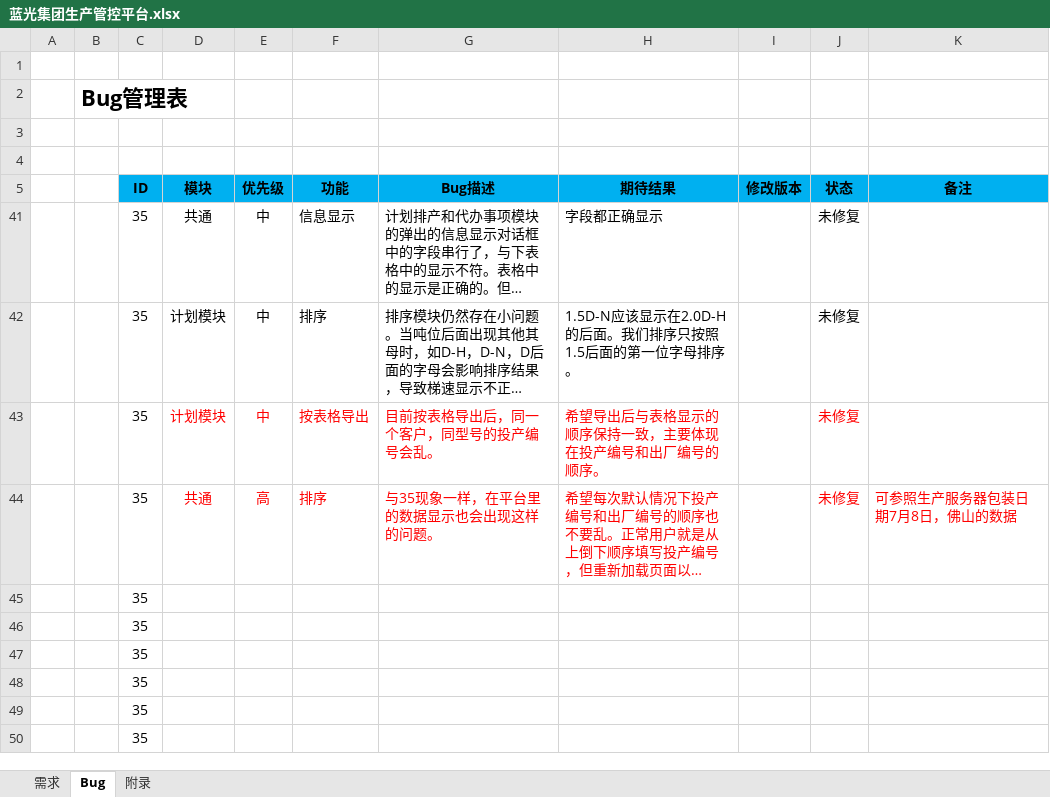
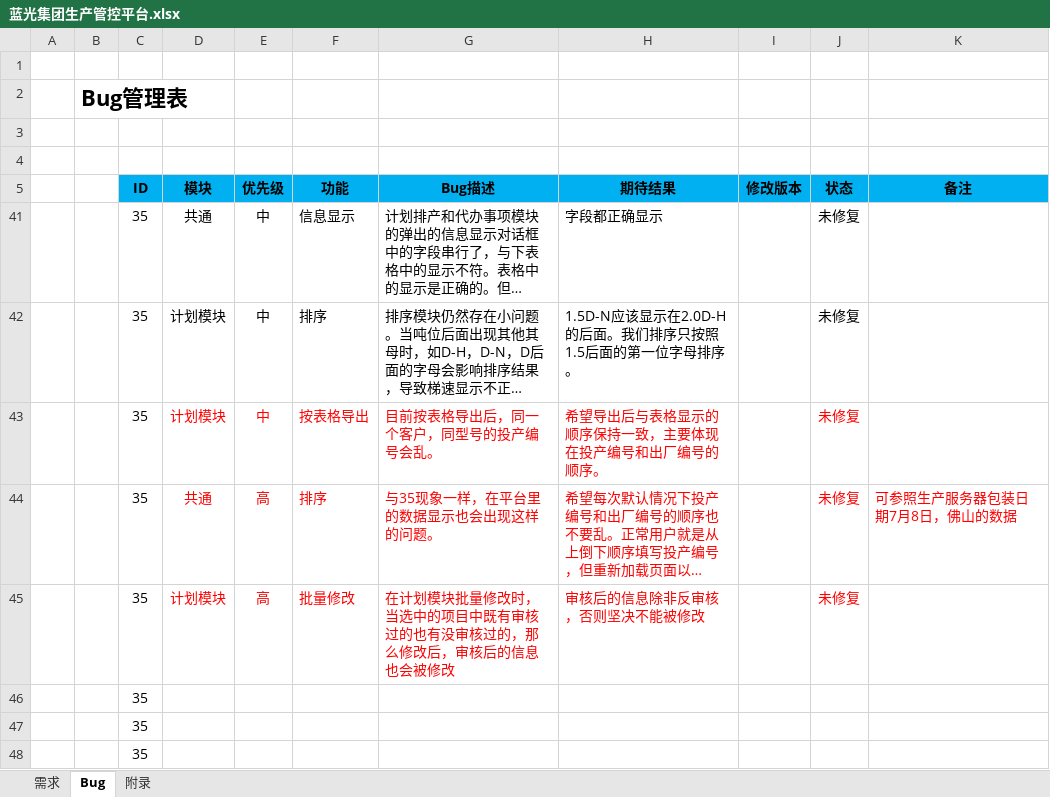
Before and after one commit to Patrick-Wang/BlueRay, an Excel workbook: Documentation/蓝光集团生产管控平台.xlsx, sheet Bug, drawn as a sheet; only a part is shown; the shorter side is filled out with more unchanged rows; long unchanged cells end in …; values as stored, in another font and other column widths than the file's, no borders; removed rows and columns are numbered as before the commit, all else as after; the diff names each change by its address in the sheet, - before the commit and + after, or states it on an @@ line.

Commit message:
增加一个Bug
这个Bug很致命，需要尽快修改。

```diff
--- a/Documentation/蓝光集团生产管控平台.xlsx (sheet Bug)
+++ b/Documentation/蓝光集团生产管控平台.xlsx (sheet Bug)
-row 45:  |  | 35
+row 45:  |  | 35 | 计划模块 | 高 | 批量修改 | 在计划模块批量修改时，当选中的项目中既有审核过的也有没审核过的，那么修改后，审核后的信息也会被修改 | 审核后的信息除非反审核，否则坚决不能被修改 |  | 未修复
```
